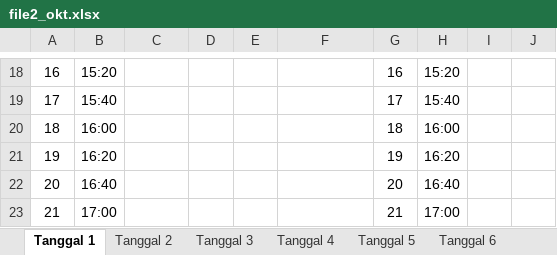
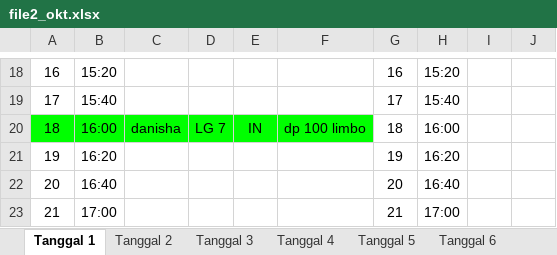
Before and after one commit to whynunuu/FoxeStudio, an Excel workbook: file2_okt.xlsx, sheet Tanggal 1, drawn as a sheet; only a part is shown, gaps mark what is left out; values as stored, in another font and other column widths than the file's, no borders; charts and pictures not drawn; the diff names each change by its address in the sheet, - before the commit and + after, or states it on an @@ line.

```diff
--- a/file2_okt.xlsx (sheet Tanggal 1)
+++ b/file2_okt.xlsx (sheet Tanggal 1)
-A20:F20 fill: none
+A20:F20 fill: #00FF00
-C20: (empty)
+C20: danisha
-D20: (empty)
+D20: LG 7
-E20: (empty)
+E20: IN
-F20: (empty)
+F20: dp 100 limbo
```
Also changed, not shown: file1.xlsm, file2.xlsx, 3 other files.
